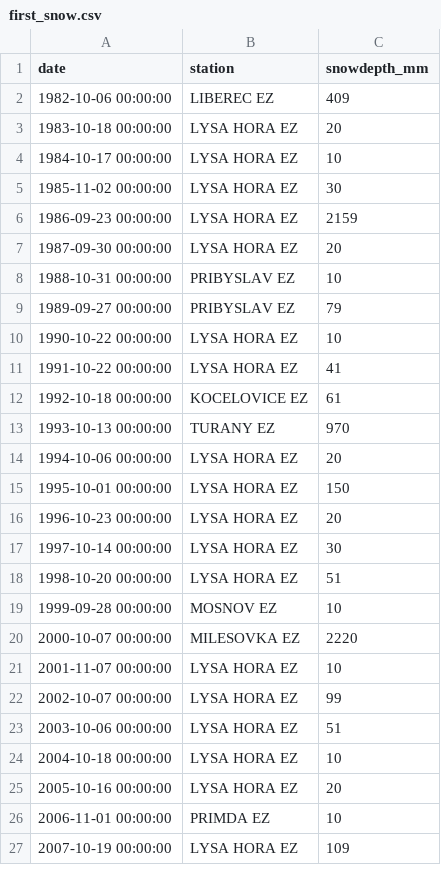
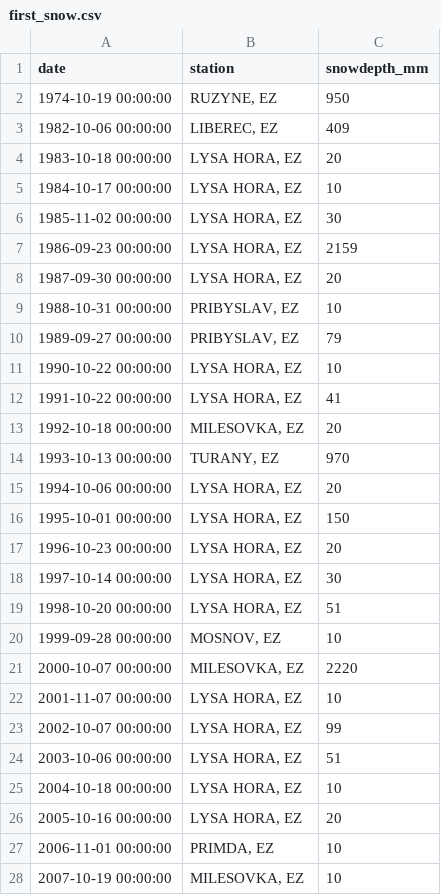
Before and after one commit to DataRozhlas/sv-martin-snih, a CSV file: data/first_snow.csv, drawn as a sheet; only a part is shown; the diff covers the shown part only.

```diff
--- a/data/first_snow.csv
+++ b/data/first_snow.csv
@@ -1,27 +1,28 @@
 date;station;snowdepth_mm
-1982-10-06 00:00:00;LIBEREC EZ;409
-1983-10-18 00:00:00;LYSA HORA EZ;20
-1984-10-17 00:00:00;LYSA HORA EZ;10
-1985-11-02 00:00:00;LYSA HORA EZ;30
-1986-09-23 00:00:00;LYSA HORA EZ;2159
-1987-09-30 00:00:00;LYSA HORA EZ;20
-1988-10-31 00:00:00;PRIBYSLAV EZ;10
-1989-09-27 00:00:00;PRIBYSLAV EZ;79
-1990-10-22 00:00:00;LYSA HORA EZ;10
-1991-10-22 00:00:00;LYSA HORA EZ;41
-1992-10-18 00:00:00;KOCELOVICE EZ;61
-1993-10-13 00:00:00;TURANY EZ;970
-1994-10-06 00:00:00;LYSA HORA EZ;20
-1995-10-01 00:00:00;LYSA HORA EZ;150
-1996-10-23 00:00:00;LYSA HORA EZ;20
-1997-10-14 00:00:00;LYSA HORA EZ;30
-1998-10-20 00:00:00;LYSA HORA EZ;51
-1999-09-28 00:00:00;MOSNOV EZ;10
-2000-10-07 00:00:00;MILESOVKA EZ;2220
-2001-11-07 00:00:00;LYSA HORA EZ;10
-2002-10-07 00:00:00;LYSA HORA EZ;99
-2003-10-06 00:00:00;LYSA HORA EZ;51
-2004-10-18 00:00:00;LYSA HORA EZ;10
-2005-10-16 00:00:00;LYSA HORA EZ;20
-2006-11-01 00:00:00;PRIMDA EZ;10
-2007-10-19 00:00:00;LYSA HORA EZ;109
+1974-10-19 00:00:00;RUZYNE, EZ;950
+1982-10-06 00:00:00;LIBEREC, EZ;409
+1983-10-18 00:00:00;LYSA HORA, EZ;20
+1984-10-17 00:00:00;LYSA HORA, EZ;10
+1985-11-02 00:00:00;LYSA HORA, EZ;30
+1986-09-23 00:00:00;LYSA HORA, EZ;2159
+1987-09-30 00:00:00;LYSA HORA, EZ;20
+1988-10-31 00:00:00;PRIBYSLAV, EZ;10
+1989-09-27 00:00:00;PRIBYSLAV, EZ;79
+1990-10-22 00:00:00;LYSA HORA, EZ;10
+1991-10-22 00:00:00;LYSA HORA, EZ;41
+1992-10-18 00:00:00;MILESOVKA, EZ;20
+1993-10-13 00:00:00;TURANY, EZ;970
+1994-10-06 00:00:00;LYSA HORA, EZ;20
+1995-10-01 00:00:00;LYSA HORA, EZ;150
+1996-10-23 00:00:00;LYSA HORA, EZ;20
+1997-10-14 00:00:00;LYSA HORA, EZ;30
+1998-10-20 00:00:00;LYSA HORA, EZ;51
+1999-09-28 00:00:00;MOSNOV, EZ;10
+2000-10-07 00:00:00;MILESOVKA, EZ;2220
+2001-11-07 00:00:00;LYSA HORA, EZ;10
+2002-10-07 00:00:00;LYSA HORA, EZ;99
+2003-10-06 00:00:00;LYSA HORA, EZ;51
+2004-10-18 00:00:00;LYSA HORA, EZ;10
+2005-10-16 00:00:00;LYSA HORA, EZ;20
+2006-11-01 00:00:00;PRIMDA, EZ;10
+2007-10-19 00:00:00;MILESOVKA, EZ;10
```
Also changed, not shown: 7 edited cells elsewhere in this file, 1 other file.
